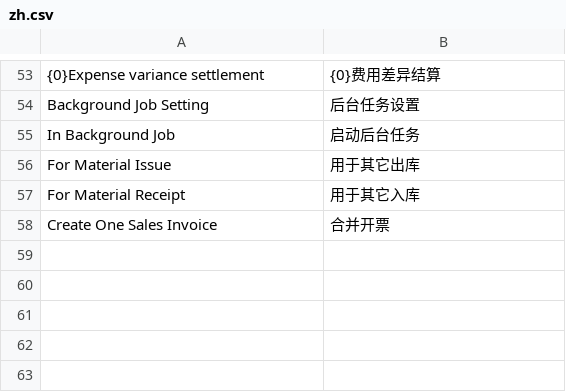
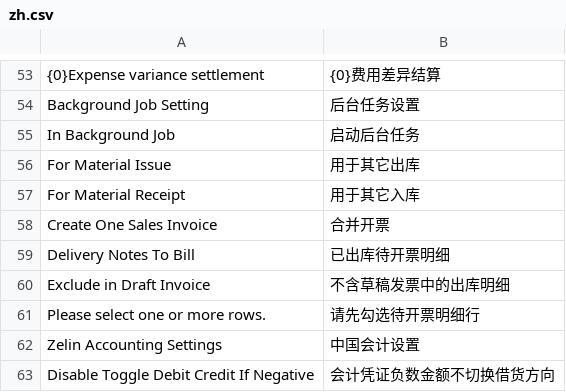
Before and after one commit to z1coyan/erpnext_zelin_ac, a CSV file: zelin_ac/translations/zh.csv, drawn as a sheet; only a part is shown, gaps mark what is left out.

```diff
--- a/zelin_ac/translations/zh.csv
+++ b/zelin_ac/translations/zh.csv
@@ -58 +58,6 @@ For Material Receipt,用于其它入库
 Create One Sales Invoice,合并开票
+Delivery Notes To Bill,已出库待开票明细
+Exclude in Draft Invoice,不含草稿发票中的出库明细
+Please select one or more rows.,请先勾选待开票明细行
+Zelin Accounting Settings,中国会计设置
+Disable Toggle Debit Credit If Negative,会计凭证负数金额不切换借货方向
```
Also changed, not shown: 15 other files.
